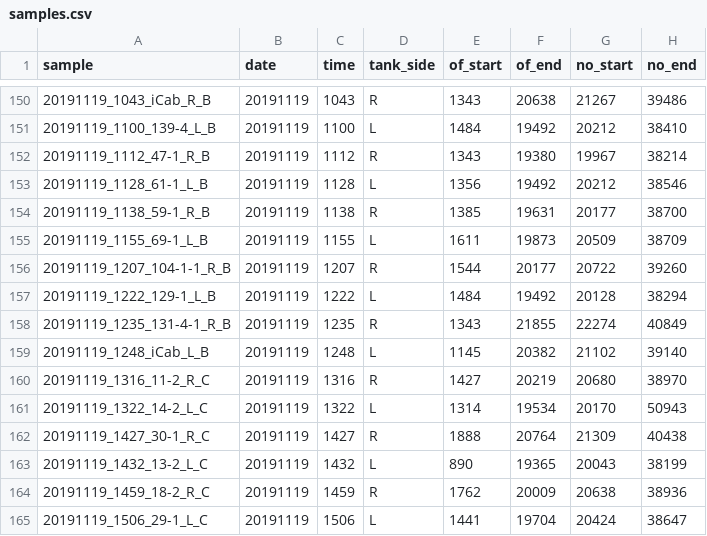
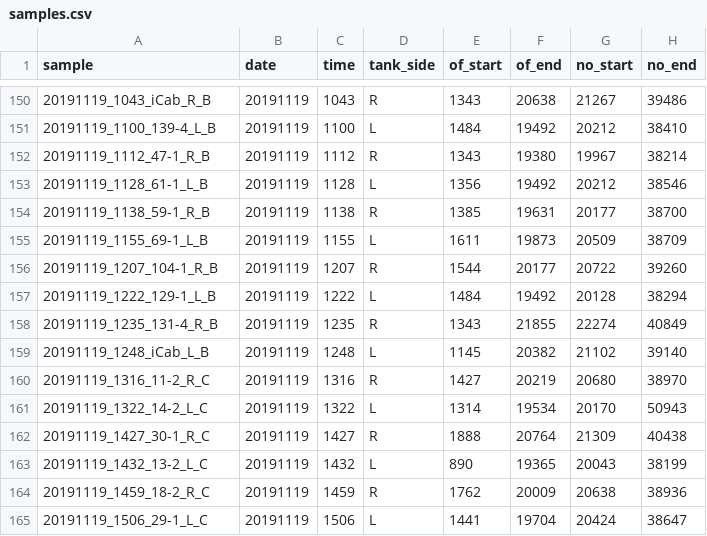
Before and after one commit to IanBrettell/MIKK_F0_tracking, a CSV file: config/samples.csv, drawn as a sheet; only a part is shown, gaps mark what is left out; the diff names each change by its address in the sheet, - before the commit and + after, or states it on an @@ line.

```diff
--- a/config/samples.csv
+++ b/config/samples.csv
-A156 (sample): 20191119_1207_104-1-1_R_B
+A156 (sample): 20191119_1207_104-1_R_B
-A158 (sample): 20191119_1235_131-4-1_R_B
+A158 (sample): 20191119_1235_131-4_R_B
```
Also changed, not shown: 9 other files.
